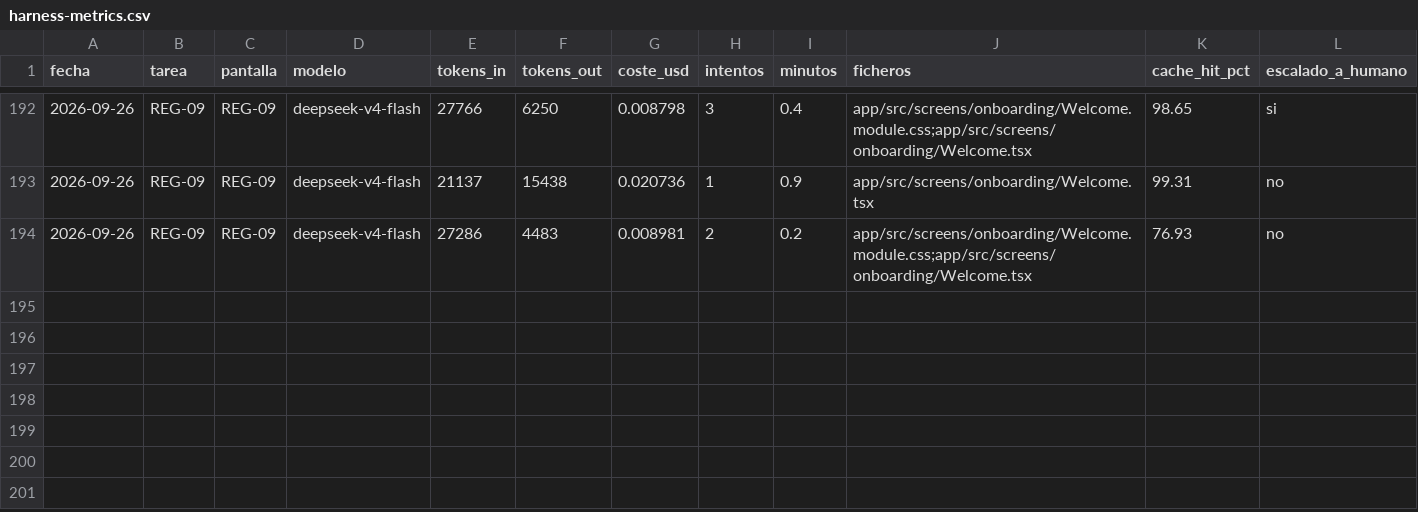
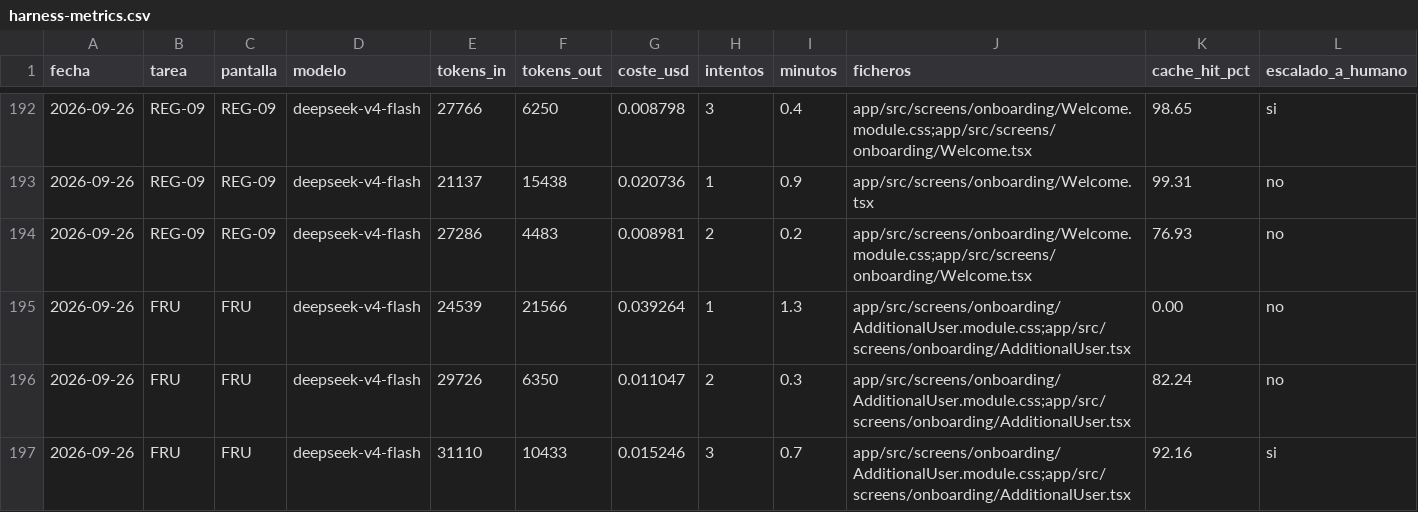
Before and after one commit to aguillensp-sudo/RinWorld.io, a CSV file: openspec/mvp/harness-metrics.csv, drawn as a sheet; only a part is shown, gaps mark what is left out; rows hold the shown columns only; the diff names each change by its address in the sheet, - before the commit and + after, or states it on an @@ line.

```diff
--- a/openspec/mvp/harness-metrics.csv
+++ b/openspec/mvp/harness-metrics.csv
+row 195: 2026-09-26 | FRU | FRU | deepseek-v4-flash | 24539 | 21566 | 0.039264 | 1 | 1.3 | app/src/screens/onboarding/AdditionalUser.module.css;app/src/screens/onboarding/AdditionalUser.tsx | 0.00 | no
+row 196: 2026-09-26 | FRU | FRU | deepseek-v4-flash | 29726 | 6350 | 0.011047 | 2 | 0.3 | app/src/screens/onboarding/AdditionalUser.module.css;app/src/screens/onboarding/AdditionalUser.tsx | 82.24 | no
+row 197: 2026-09-26 | FRU | FRU | deepseek-v4-flash | 31110 | 10433 | 0.015246 | 3 | 0.7 | app/src/screens/onboarding/AdditionalUser.module.css;app/src/screens/onboarding/AdditionalUser.tsx | 92.16 | si
```
Also changed, not shown: 9 other files.
